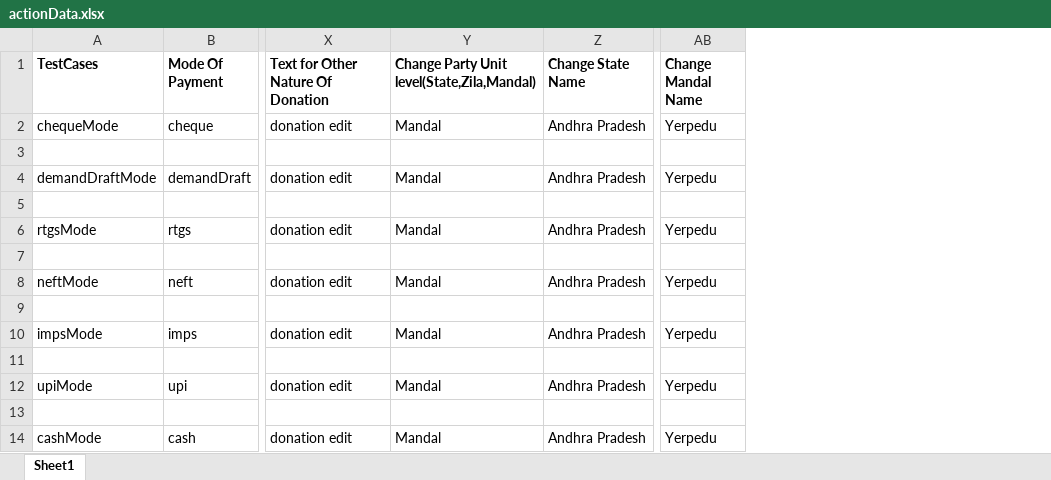
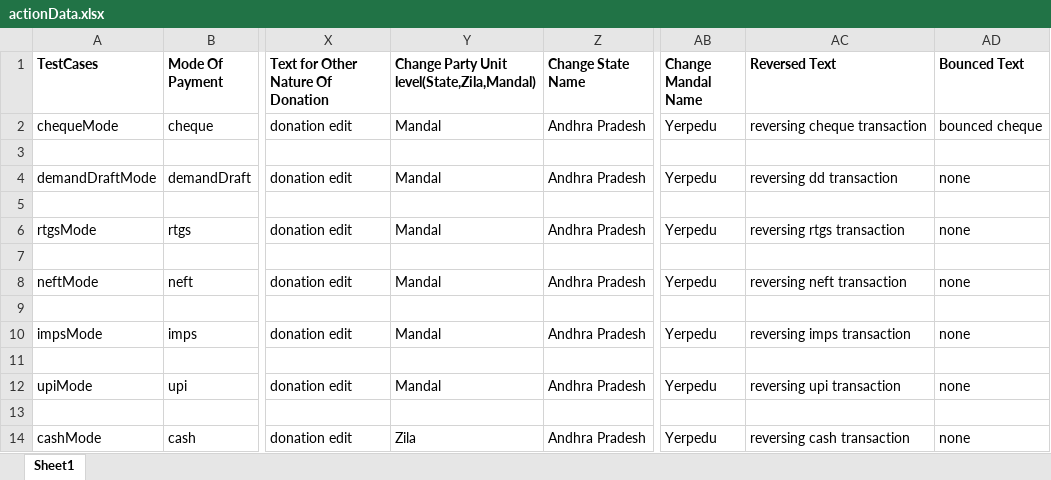
Before and after one commit to prinkak16/saralNidhi, an Excel workbook: selenium/src/main/java/resources/actionData.xlsx, sheet Sheet1, drawn as a sheet; only a part is shown, gaps mark what is left out; values as stored, in another font and other column widths than the file's, no borders; the diff names each change by its address in the sheet, - before the commit and + after, or states it on an @@ line.

```diff
--- a/selenium/src/main/java/resources/actionData.xlsx (sheet Sheet1)
+++ b/selenium/src/main/java/resources/actionData.xlsx (sheet Sheet1)
+column AC (Reversed Text), rows 2-14: reversing cheque transaction |  | reversing dd transaction |  | reversing rtgs transaction |  | reversing neft transaction |  | reversing imps transaction |  | reversing upi transaction |  | reversing cash transaction
+column AD (Bounced Text), rows 2-14: bounced cheque |  | none |  | none |  | none |  | none |  | none |  | none
-Y14: Mandal
+Y14: Zila
```
Also changed, not shown: selenium/src/main/java/resources/testData.xlsx, 7 other files.
